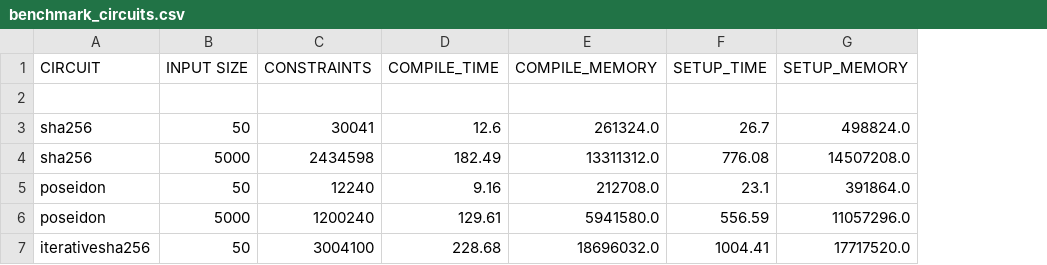
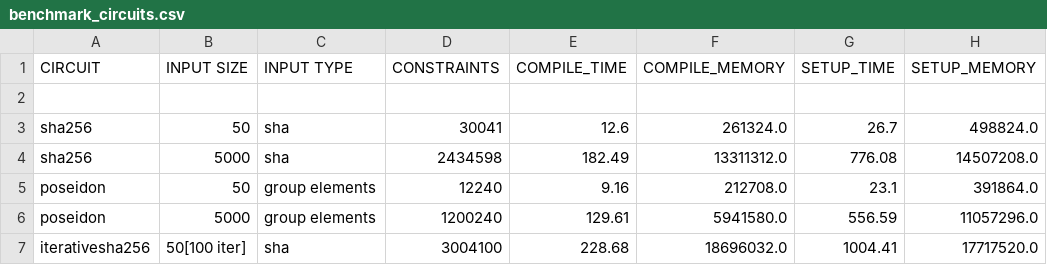
Before and after one commit to PIERdemo/Benchmark-Circom-Circuits, a CSV file: benchmark_circuits.csv, drawn as a sheet; only a part is shown; the diff names each change by its address in the sheet, - before the commit and + after, or states it on an @@ line.

Commit message:
Update benchmark_circuits.csv

```diff
--- a/benchmark_circuits.csv
+++ b/benchmark_circuits.csv
+column C (INPUT TYPE), rows 3-7: sha | sha | group elements | group elements | sha
-B7 (INPUT SIZE): 50
+B7 (INPUT SIZE): 50[100 iter]
```
